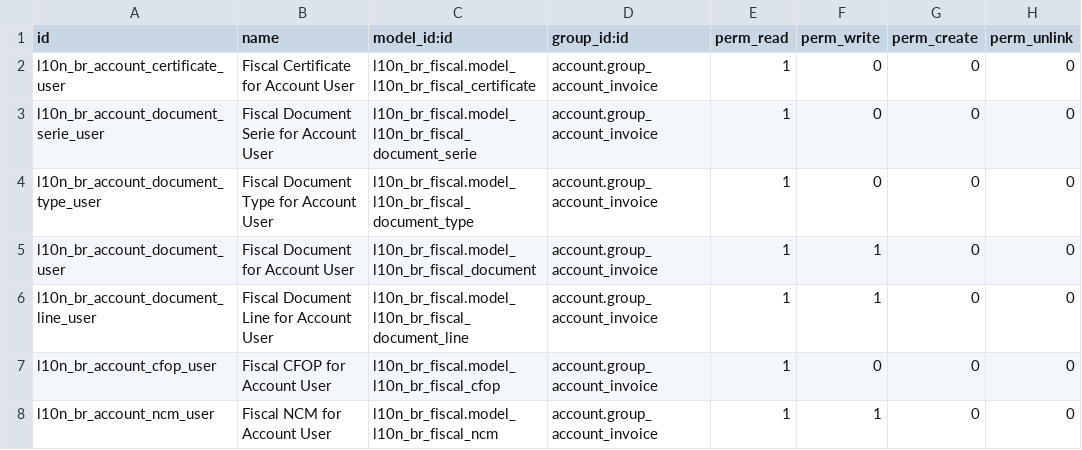
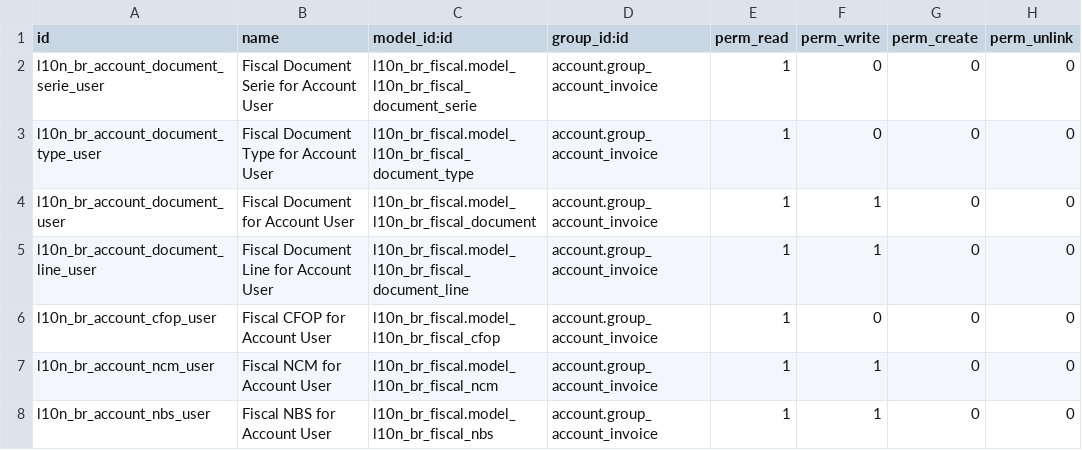
Before and after one commit to akretion/l10n-brazil, a CSV file: l10n_br_account/security/ir.model.access.csv, drawn as a sheet; only a part is shown; the shorter side is filled out with more unchanged rows.

Commit message:
[REF] account user doesn't need to read certs
They can be fiscal users if they need to.

```diff
--- a/l10n_br_account/security/ir.model.access.csv
+++ b/l10n_br_account/security/ir.model.access.csv
@@ -1,3 +1,2 @@
 "id","name","model_id:id","group_id:id","perm_read","perm_write","perm_create","perm_unlink"
-"l10n_br_account_certificate_user","Fiscal Certificate for Account User","l10n_br_fiscal.model_l10n_br_fiscal_certificate","account.group_account_invoice",1,0,0,0
 "l10n_br_account_document_serie_user","Fiscal Document Serie for Account User","l10n_br_fiscal.model_l10n_br_fiscal_document_serie","account.group_account_invoice",1,0,0,0
```
